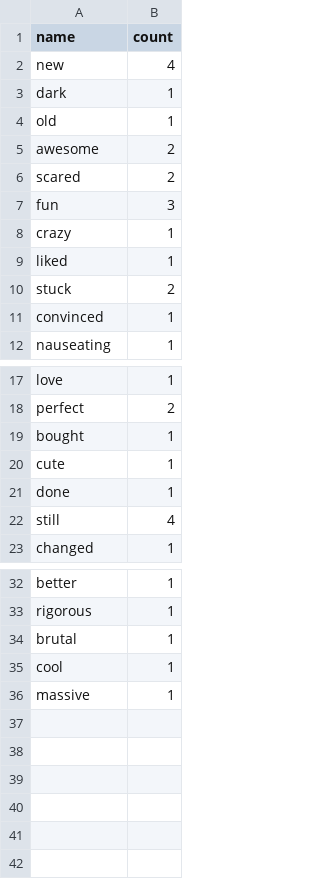
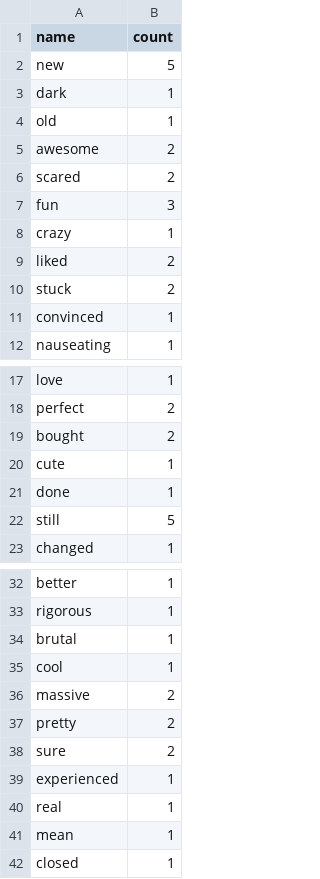
Before and after one commit to arjun010/SocialThemePark, a CSV file: WordCounts/batman.csv, drawn as a sheet; only a part is shown, gaps mark what is left out.

```diff
--- a/WordCounts/batman.csv
+++ b/WordCounts/batman.csv
@@ -1,3 +1,3 @@
 name,count
-new,4
+new,5
 dark,1
@@ -8,3 +8,3 @@ fun,3
 crazy,1
-liked,1
+liked,2
 stuck,2
@@ -18,6 +18,6 @@ love,1
 perfect,2
-bought,1
+bought,2
 cute,1
 done,1
-still,4
+still,5
 changed,1
@@ -35,2 +35,8 @@ brutal,1
 cool,1
-massive,1
+massive,2
+pretty,2
+sure,2
+experienced,1
+real,1
+mean,1
+closed,1
```
Also changed, not shown: WordCounts/goliath.csv, WordCounts/hulkride.csv, 40 other files.
